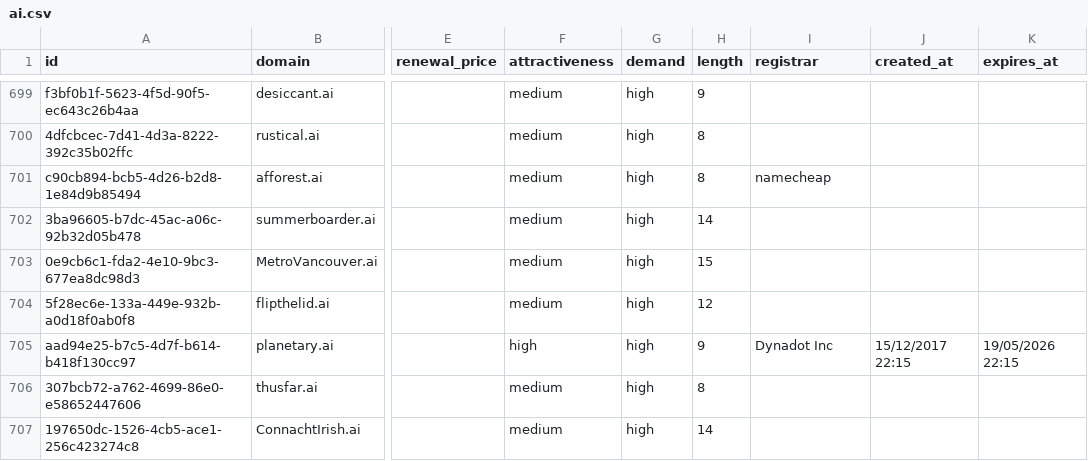
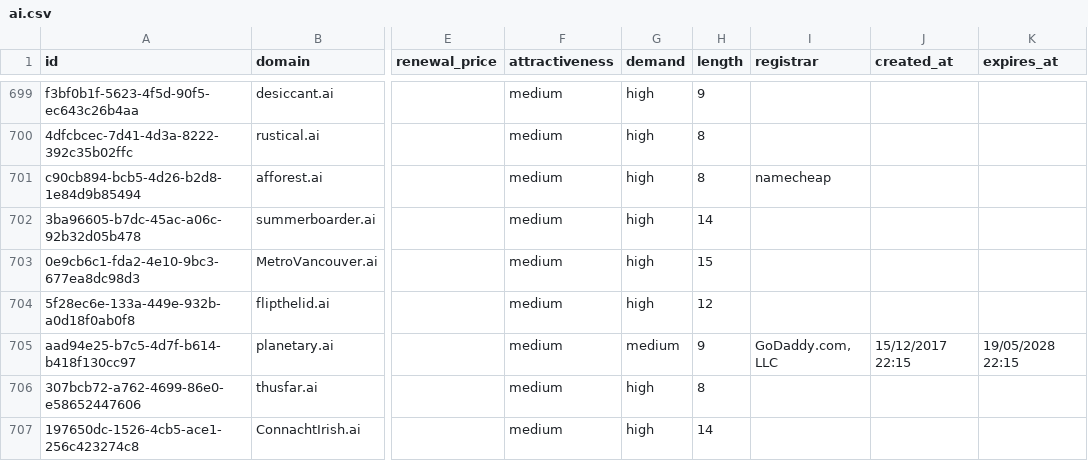
Before and after one commit to UniqueDomains/ai-oneword-domains, a CSV file: ai.csv, drawn as a sheet; only a part is shown, gaps mark what is left out; the diff names each change by its address in the sheet, - before the commit and + after, or states it on an @@ line.

Commit message:
Domains update

```diff
--- a/ai.csv
+++ b/ai.csv
-F705 (attractiveness): high
+F705 (attractiveness): medium
-G705 (demand): high
+G705 (demand): medium
-I705 (registrar): Dynadot Inc
+I705 (registrar): GoDaddy.com, LLC
-K705 (expires_at): 19/05/2026 22:15
+K705 (expires_at): 19/05/2028 22:15
```
Also changed, not shown: 3 other files.
